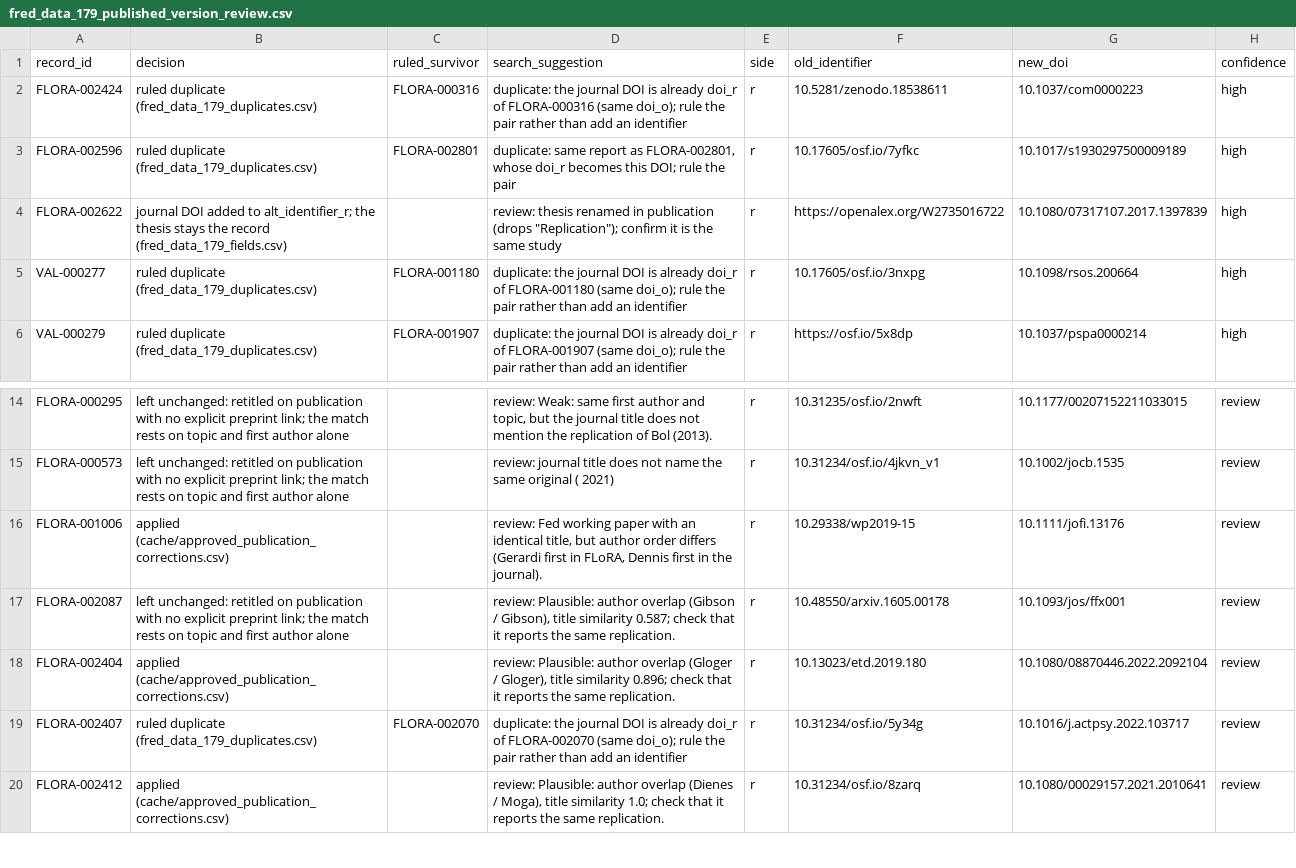
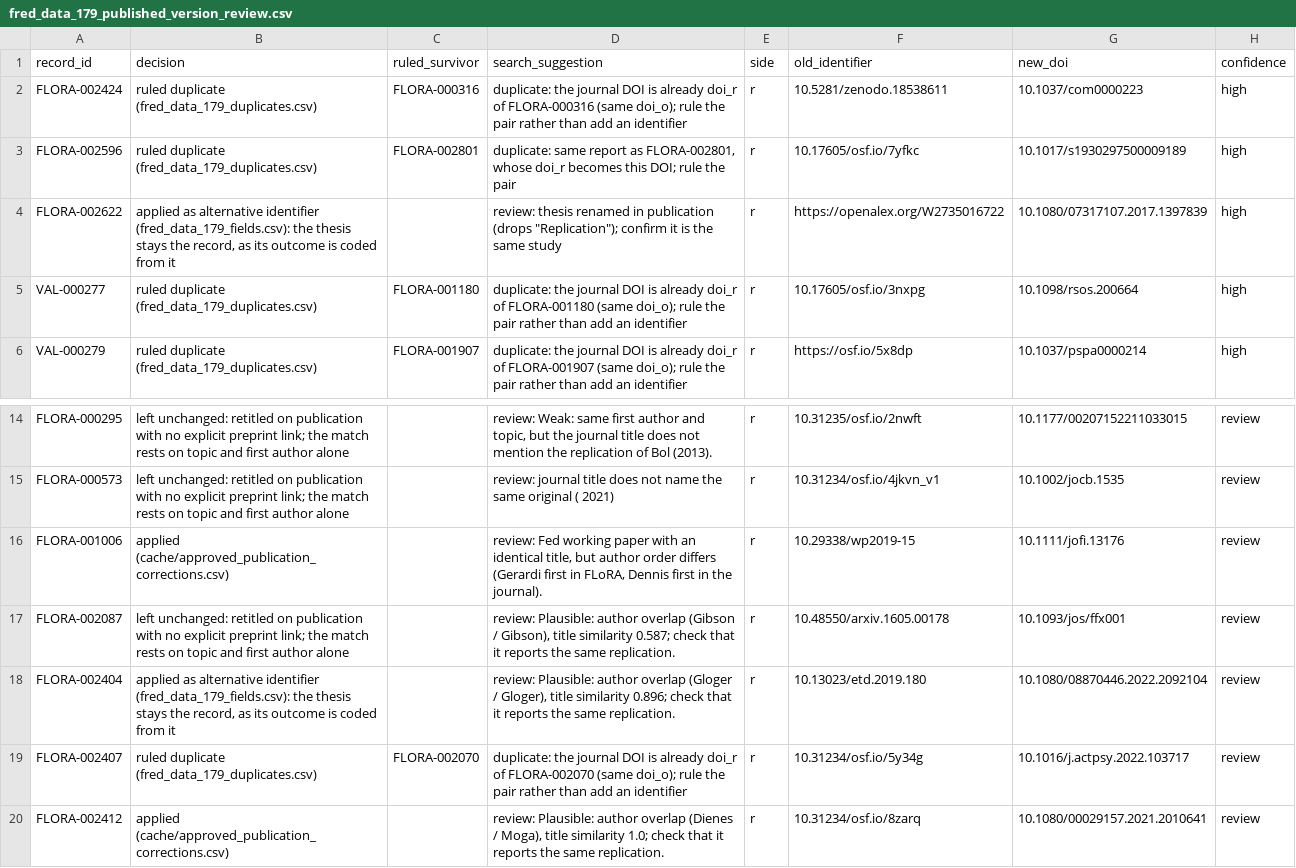
Before and after one commit to forrtproject/flora-validation, a CSV file: data/corrections/fred_data_179_published_version_review.csv, drawn as a sheet; only a part is shown, gaps mark what is left out; the diff names each change by its address in the sheet, - before the commit and + after, or states it on an @@ line.

```diff
--- a/data/corrections/fred_data_179_published_version_review.csv
+++ b/data/corrections/fred_data_179_published_version_review.csv
-B4 (decision): journal DOI added to alt_identifier_r; the thesis stays the record (fred_data_179_fields.csv)
+B4 (decision): applied as alternative identifier (fred_data_179_fields.csv): the thesis stays the record, as its outcome is coded from it
-B18 (decision): applied (cache/approved_publication_corrections.csv)
+B18 (decision): applied as alternative identifier (fred_data_179_fields.csv): the thesis stays the record, as its outcome is coded from it
```
Also changed, not shown: data/corrections/fred_data_179_fields.csv, 7 other files.
